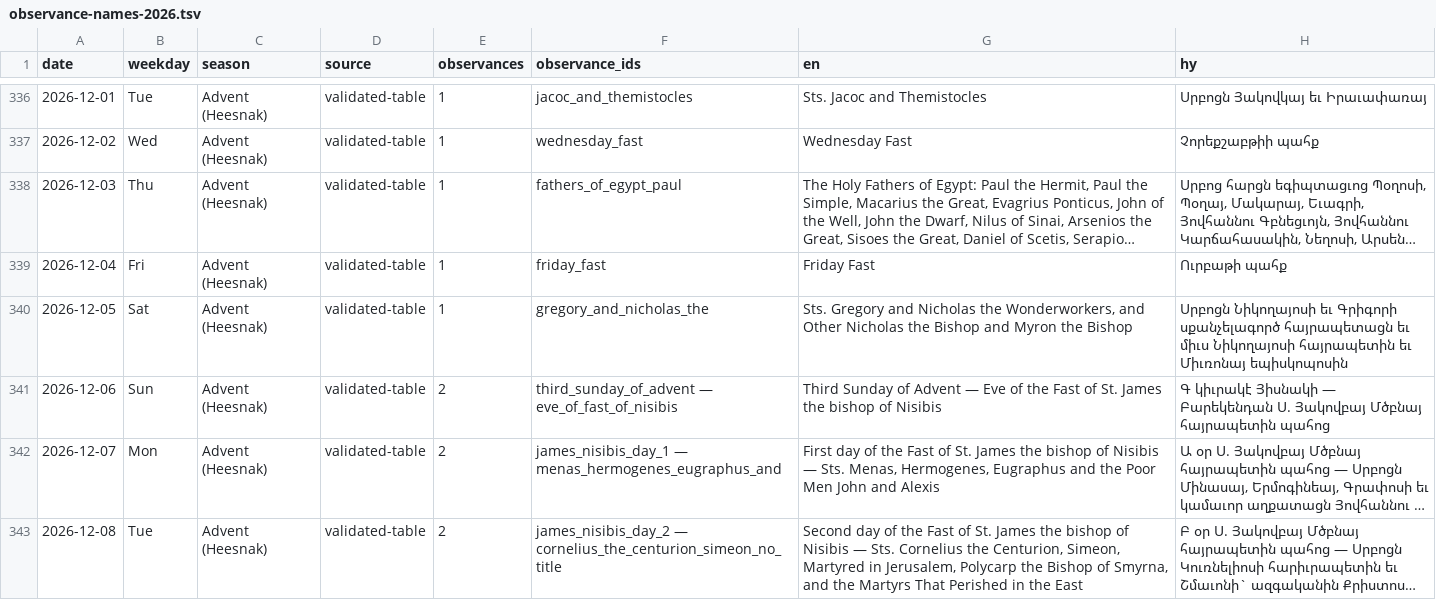
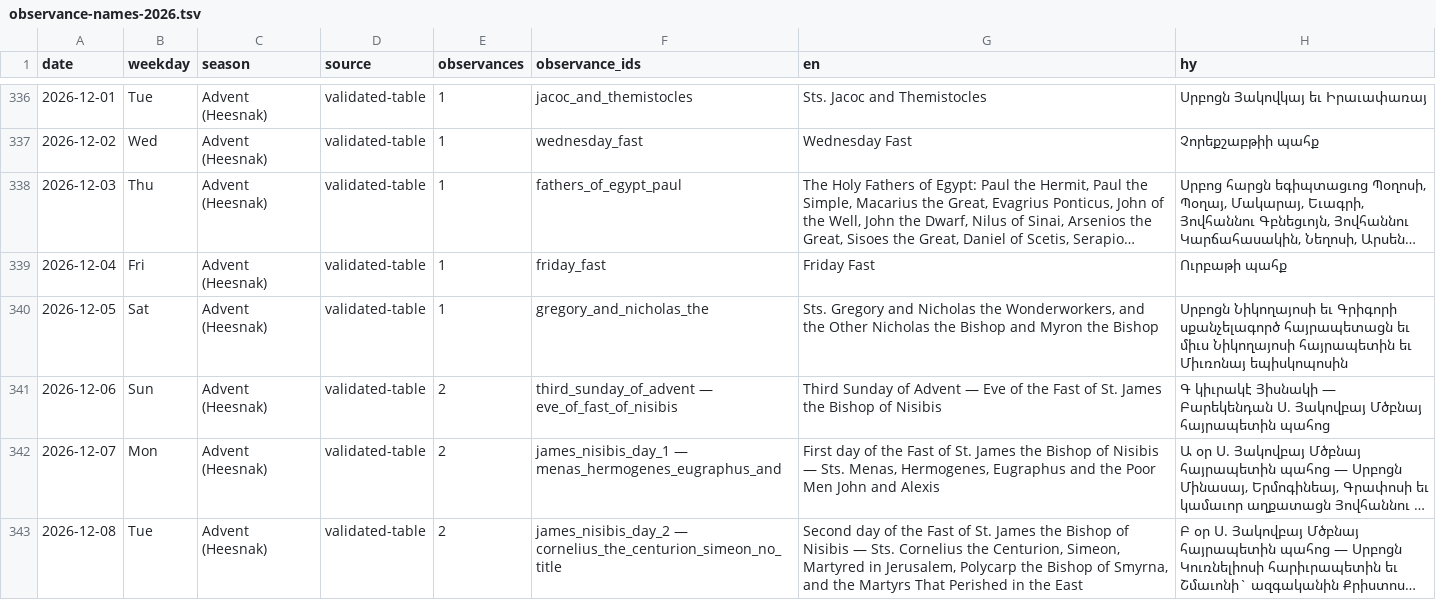
Before and after one commit to andylitalo/armenian-lectionary, a TSV file: docs/observance-names-2026.tsv, drawn as a sheet; only a part is shown, gaps mark what is left out; long unchanged cells end in …; the diff covers the shown part only; the diff names each change by its address in the sheet, - before the commit and + after, or states it on an @@ line.

```diff
--- a/docs/observance-names-2026.tsv
+++ b/docs/observance-names-2026.tsv
-G340 (en): …Wonderworkers, and Other Nicholas…
+G340 (en): …Wonderworkers, and the Other Nicholas…
-G341 (en): …James the bishop of Nisibis
+G341 (en): …James the Bishop of Nisibis
-G342 (en): …James the bishop of Nisibis…
+G342 (en): …James the Bishop of Nisibis…
-G343 (en): …James the bishop of Nisibis…
+G343 (en): …James the Bishop of Nisibis…
```
Also changed, not shown: 29 edited cells elsewhere in this file, dev/observance_name_review.tsv, docs/observance-names-2027.tsv, 11 other files.
